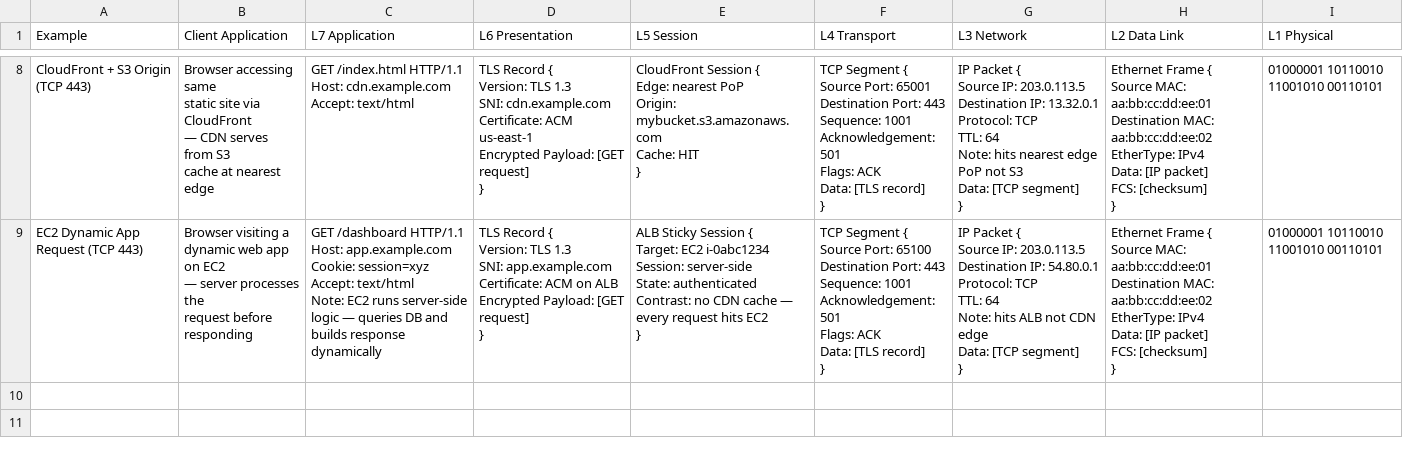
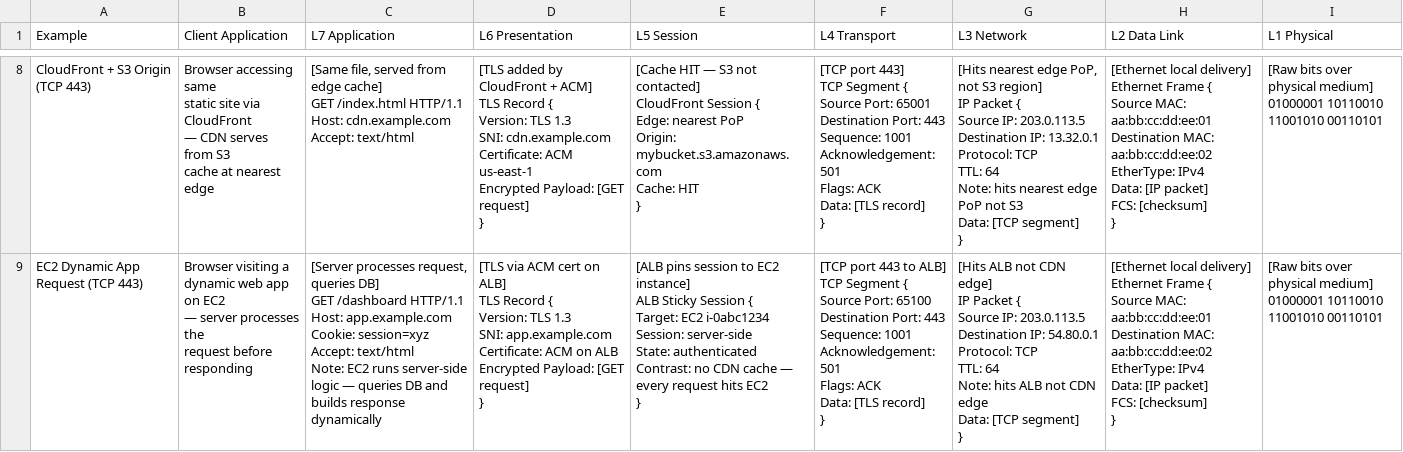
Before and after one commit to jayreck996/md-cloudquest, a CSV file: cloudquest/COULD/TABLE-2026Q4.csv, drawn as a sheet; only a part is shown, gaps mark what is left out; ↵ is a line break in a cell; the diff covers the shown part only; the diff names each change by its address in the sheet, - before the commit and + after, or states it on an @@ line.

```diff
--- a/cloudquest/COULD/TABLE-2026Q4.csv
+++ b/cloudquest/COULD/TABLE-2026Q4.csv
-C8 (L7 Application): GET /index.html…
+C8 (L7 Application): [Same file, served from edge cache] ↵ GET /index.html…
-D8 (L6 Presentation): TLS Record…
+D8 (L6 Presentation): [TLS added by CloudFront + ACM] ↵ TLS Record…
-E8 (L5 Session): CloudFront Session…
+E8 (L5 Session): [Cache HIT — S3 not contacted] ↵ CloudFront Session…
-F8 (L4 Transport): TCP Segment…
+F8 (L4 Transport): [TCP port 443] ↵ TCP Segment…
-G8 (L3 Network): IP Packet…
+G8 (L3 Network): [Hits nearest edge PoP, not S3 region] ↵ IP Packet…
-H8:H9 (L2 Data Link): Ethernet Frame…
+H8:H9 (L2 Data Link): [Ethernet local delivery] ↵ Ethernet Frame…
-I8:I9 (L1 Physical): 01000001 10110010…
+I8:I9 (L1 Physical): [Raw bits over physical medium] ↵ 01000001 10110010…
-C9 (L7 Application): GET /dashboard…
+C9 (L7 Application): [Server processes request, queries DB] ↵ GET /dashboard…
-D9 (L6 Presentation): TLS Record…
+D9 (L6 Presentation): [TLS via ACM cert on ALB] ↵ TLS Record…
-E9 (L5 Session): ALB Sticky…
+E9 (L5 Session): [ALB pins session to EC2 instance] ↵ ALB Sticky…
-F9 (L4 Transport): TCP Segment…
+F9 (L4 Transport): [TCP port 443 to ALB] ↵ TCP Segment…
-G9 (L3 Network): IP Packet…
+G9 (L3 Network): [Hits ALB not CDN edge] ↵ IP Packet…
```
Also changed, not shown: 42 edited cells elsewhere in this file.
